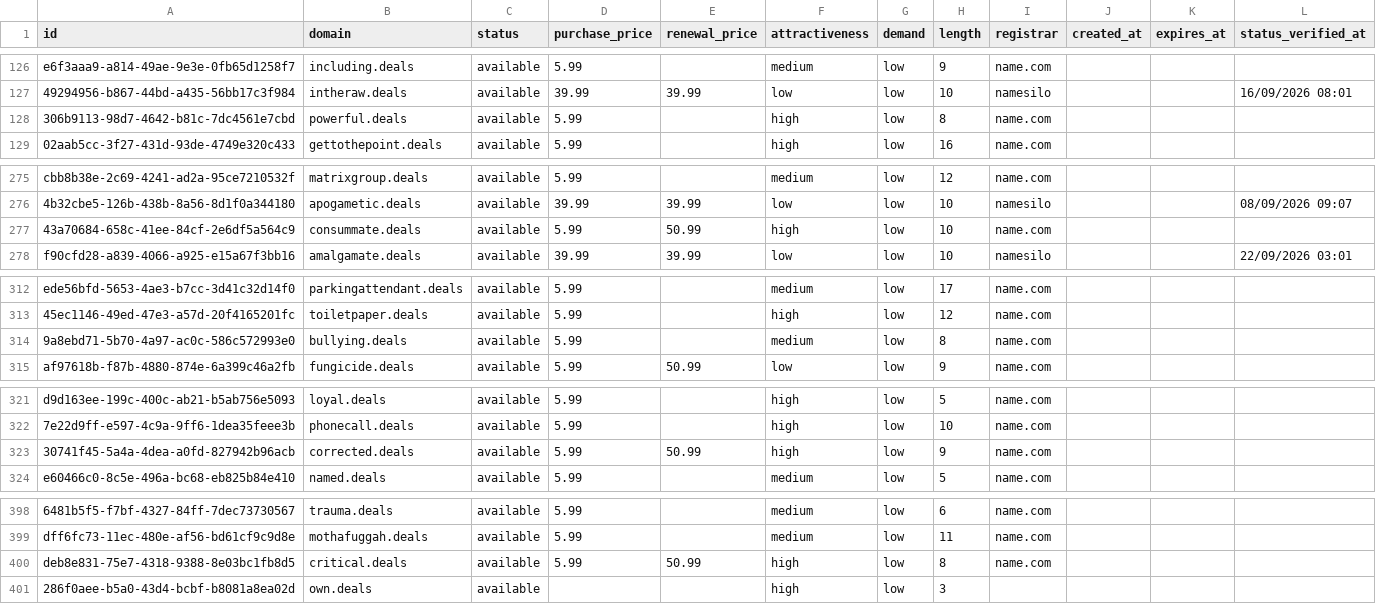
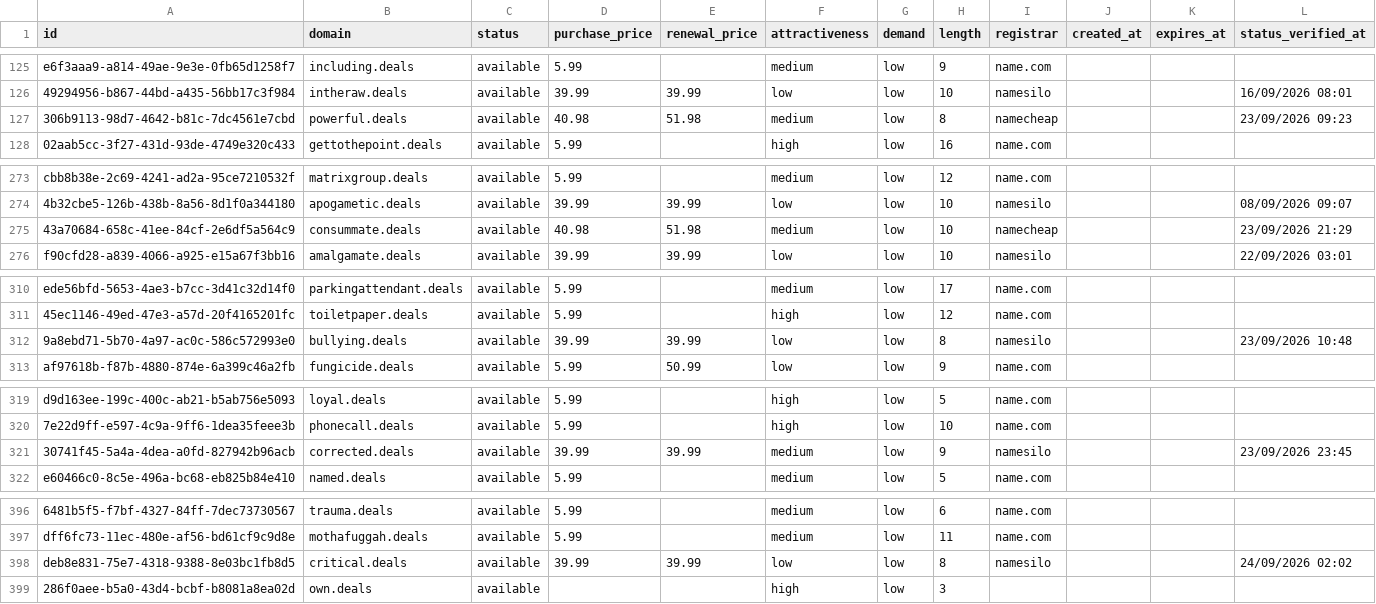
Before and after one commit to UniqueDomains/deals-oneword-domains, a CSV file: deals.csv, drawn as a sheet; only a part is shown, gaps mark what is left out; addresses are those after the commit; the diff covers the shown part only; the diff names each change by its address in the sheet, - before the commit and + after, or states it on an @@ line.

```diff
--- a/deals.csv
+++ b/deals.csv
-D127 (purchase_price): 5.99
+D127 (purchase_price): 40.98
-E127 (renewal_price): (empty)
+E127 (renewal_price): 51.98
-F127 (attractiveness): high
+F127 (attractiveness): medium
-I127 (registrar): name.com
+I127 (registrar): namecheap
-L127 (status_verified_at): (empty)
+L127 (status_verified_at): 23/09/2026 09:23
-D275 (purchase_price): 5.99
+D275 (purchase_price): 40.98
-E275 (renewal_price): 50.99
+E275 (renewal_price): 51.98
-F275 (attractiveness): high
+F275 (attractiveness): medium
-I275 (registrar): name.com
+I275 (registrar): namecheap
-L275 (status_verified_at): (empty)
+L275 (status_verified_at): 23/09/2026 21:29
-D312 (purchase_price): 5.99
+D312 (purchase_price): 39.99
-E312 (renewal_price): (empty)
+E312 (renewal_price): 39.99
-F312 (attractiveness): medium
+F312 (attractiveness): low
-I312 (registrar): name.com
+I312 (registrar): namesilo
-L312 (status_verified_at): (empty)
+L312 (status_verified_at): 23/09/2026 10:48
-D321 (purchase_price): 5.99
+D321 (purchase_price): 39.99
-E321 (renewal_price): 50.99
+E321 (renewal_price): 39.99
-F321 (attractiveness): high
+F321 (attractiveness): medium
-I321 (registrar): name.com
+I321 (registrar): namesilo
-L321 (status_verified_at): (empty)
+L321 (status_verified_at): 23/09/2026 23:45
-D398 (purchase_price): 5.99
+D398 (purchase_price): 39.99
-E398 (renewal_price): 50.99
+E398 (renewal_price): 39.99
-F398 (attractiveness): high
+F398 (attractiveness): low
-I398 (registrar): name.com
+I398 (registrar): namesilo
-L398 (status_verified_at): (empty)
+L398 (status_verified_at): 24/09/2026 02:02
```
Also changed, not shown: 2 added rows, 2 removed rows and 91 edited cells elsewhere in this file, 4 other files.
